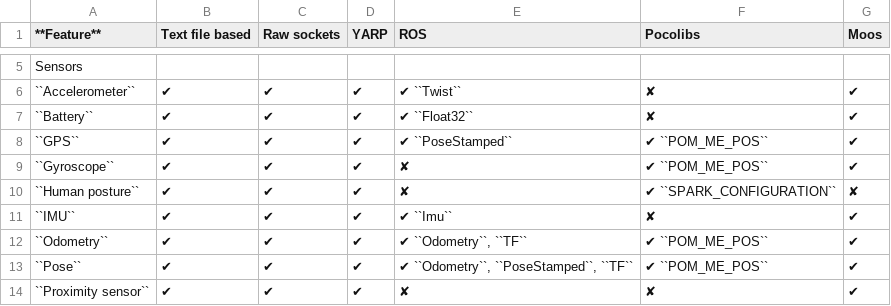
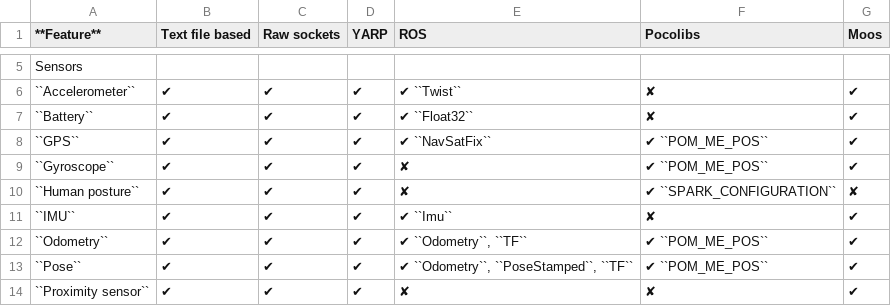
Before and after one commit to morse-simulator/morse, a CSV file: doc/morse/user/compatibility_matrix.csv, drawn as a sheet; only a part is shown, gaps mark what is left out.

Commit message:
Fix documentation for ROS msg type for GPS

```diff
--- a/doc/morse/user/compatibility_matrix.csv
+++ b/doc/morse/user/compatibility_matrix.csv
@@ -7,3 +7,3 @@ Sensors,
 ``Battery``,				  ✔,			   ✔,			✔,				✔ ``Float32``,	✘,																	✔
-``GPS``,                      ✔,               ✔,           ✔,              ✔ ``PoseStamped``,✔ ``POM_ME_POS``,								✔
+``GPS``,                      ✔,               ✔,           ✔,              ✔ ``NavSatFix``,✔ ``POM_ME_POS``,								✔
 ``Gyroscope``,                ✔,               ✔,           ✔,              ✘,                ✔ ``POM_ME_POS``,												✔
```
